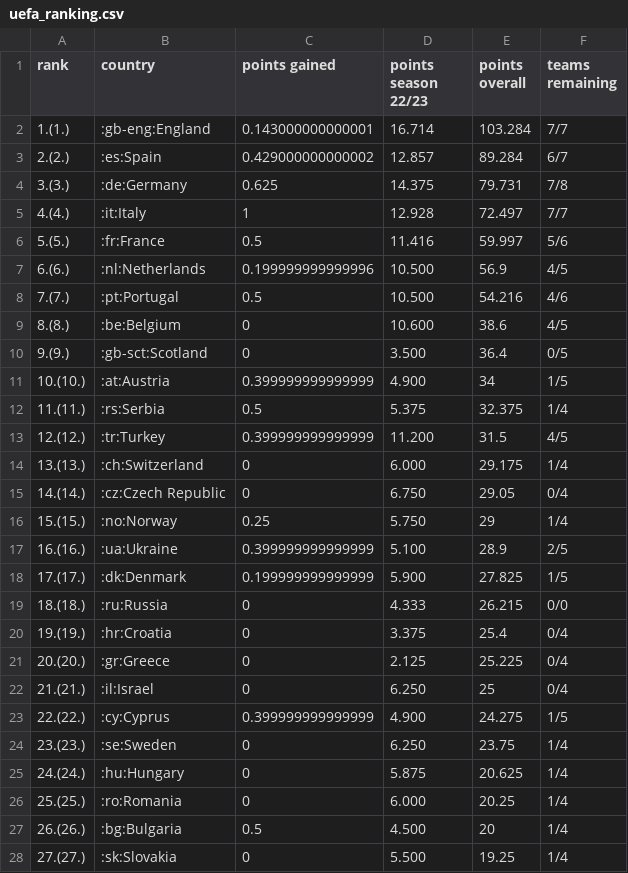
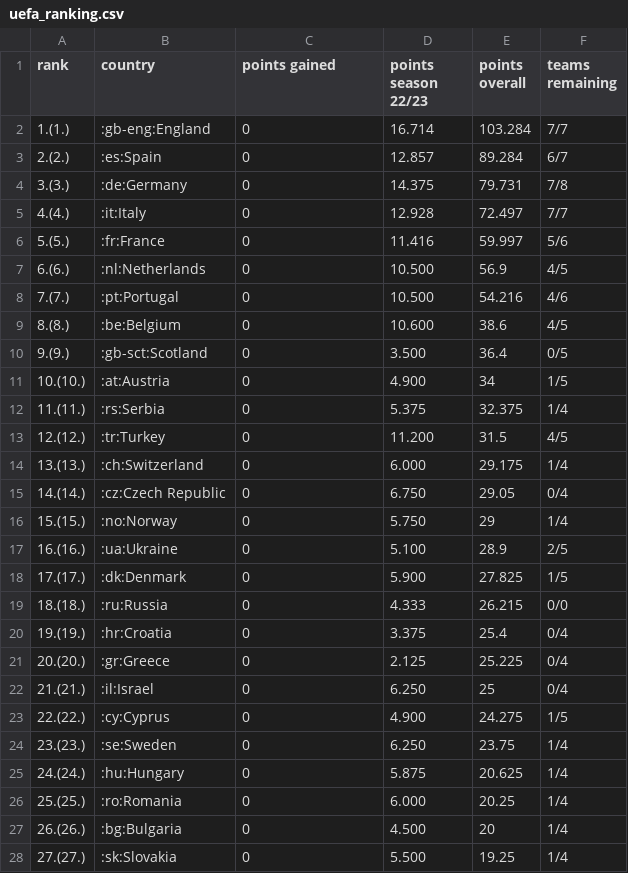
Before and after one commit to swissfootdata/UEFA_Rankings, a CSV file: Output/uefa_ranking.csv, drawn as a sheet; only a part is shown; the diff covers the shown part only.

```diff
--- a/Output/uefa_ranking.csv
+++ b/Output/uefa_ranking.csv
@@ -1,19 +1,19 @@
 "rank","country","points gained","points season 22/23","points overall","teams remaining"
-"1.(1.)",":gb-eng:England",0.143000000000001,"16.714",103.284,"7/7"
-"2.(2.)",":es:Spain",0.429000000000002,"12.857",89.284,"6/7"
-"3.(3.)",":de:Germany",0.625,"14.375",79.731,"7/8"
-"4.(4.)",":it:Italy",1,"12.928",72.497,"7/7"
-"5.(5.)",":fr:France",0.5,"11.416",59.997,"5/6"
-"6.(6.)",":nl:Netherlands",0.199999999999996,"10.500",56.9,"4/5"
-"7.(7.)",":pt:Portugal",0.5,"10.500",54.216,"4/6"
+"1.(1.)",":gb-eng:England",0,"16.714",103.284,"7/7"
+"2.(2.)",":es:Spain",0,"12.857",89.284,"6/7"
+"3.(3.)",":de:Germany",0,"14.375",79.731,"7/8"
+"4.(4.)",":it:Italy",0,"12.928",72.497,"7/7"
+"5.(5.)",":fr:France",0,"11.416",59.997,"5/6"
+"6.(6.)",":nl:Netherlands",0,"10.500",56.9,"4/5"
+"7.(7.)",":pt:Portugal",0,"10.500",54.216,"4/6"
 "8.(8.)",":be:Belgium",0,"10.600",38.6,"4/5"
 "9.(9.)",":gb-sct:Scotland",0,"3.500",36.4,"0/5"
-"10.(10.)",":at:Austria",0.399999999999999,"4.900",34,"1/5"
-"11.(11.)",":rs:Serbia",0.5,"5.375",32.375,"1/4"
-"12.(12.)",":tr:Turkey",0.399999999999999,"11.200",31.5,"4/5"
+"10.(10.)",":at:Austria",0,"4.900",34,"1/5"
+"11.(11.)",":rs:Serbia",0,"5.375",32.375,"1/4"
+"12.(12.)",":tr:Turkey",0,"11.200",31.5,"4/5"
 "13.(13.)",":ch:Switzerland",0,"6.000",29.175,"1/4"
 "14.(14.)",":cz:Czech Republic",0,"6.750",29.05,"0/4"
-"15.(15.)",":no:Norway",0.25,"5.750",29,"1/4"
-"16.(16.)",":ua:Ukraine",0.399999999999999,"5.100",28.9,"2/5"
-"17.(17.)",":dk:Denmark",0.199999999999999,"5.900",27.825,"1/5"
+"15.(15.)",":no:Norway",0,"5.750",29,"1/4"
+"16.(16.)",":ua:Ukraine",0,"5.100",28.9,"2/5"
+"17.(17.)",":dk:Denmark",0,"5.900",27.825,"1/5"
 "18.(18.)",":ru:Russia",0,"4.333",26.215,"0/0"
@@ -22,3 +22,3 @@
 "21.(21.)",":il:Israel",0,"6.250",25,"0/4"
-"22.(22.)",":cy:Cyprus",0.399999999999999,"4.900",24.275,"1/5"
+"22.(22.)",":cy:Cyprus",0,"4.900",24.275,"1/5"
 "23.(23.)",":se:Sweden",0,"6.250",23.75,"1/4"
@@ -26,3 +26,3 @@
 "25.(25.)",":ro:Romania",0,"6.000",20.25,"1/4"
-"26.(26.)",":bg:Bulgaria",0.5,"4.500",20,"1/4"
+"26.(26.)",":bg:Bulgaria",0,"4.500",20,"1/4"
 "27.(27.)",":sk:Slovakia",0,"5.500",19.25,"1/4"
```
Also changed, not shown: 2 edited cells elsewhere in this file, 4 other files.
